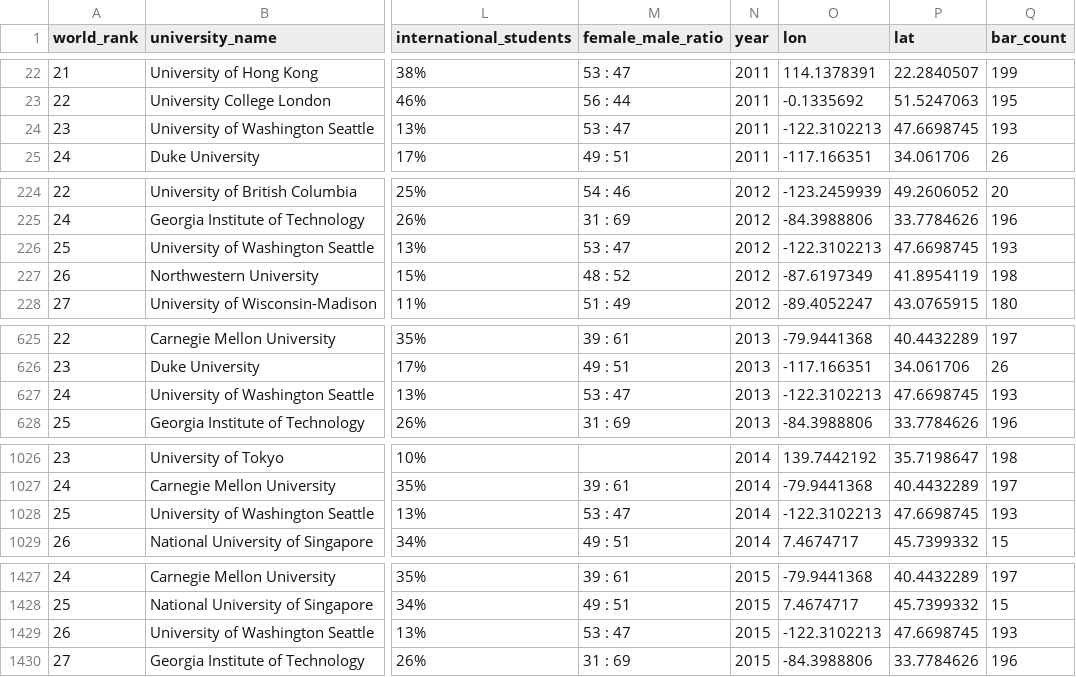
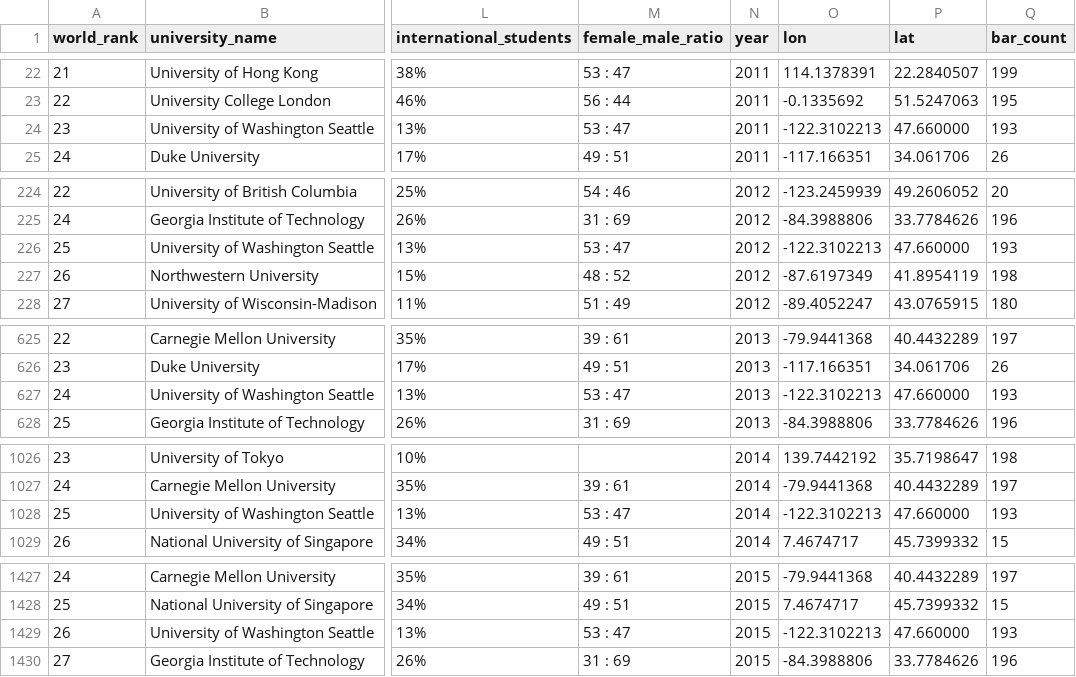
Before and after one commit to Jasonyou1995/not-really-sure-final-project, a CSV file: data/newData/barData/timesData_bar_count.csv, drawn as a sheet; only a part is shown, gaps mark what is left out; the diff covers the shown part only; the diff names each change by its address in the sheet, - before the commit and + after, or states it on an @@ line.

```diff
--- a/data/newData/barData/timesData_bar_count.csv
+++ b/data/newData/barData/timesData_bar_count.csv
-P24 (lat): 47.6698745
+P24 (lat): 47.660000
-P226 (lat): 47.6698745
+P226 (lat): 47.660000
-P627 (lat): 47.6698745
+P627 (lat): 47.660000
-P1028 (lat): 47.6698745
+P1028 (lat): 47.660000
-P1429 (lat): 47.6698745
+P1429 (lat): 47.660000
```
Also changed, not shown: 1 edited cell elsewhere in this file, data/newData/barData/timesData_bar_count_2016.csv, data/newData/barData/timesData_bar_count_2016_top200.csv, 7 other files.
